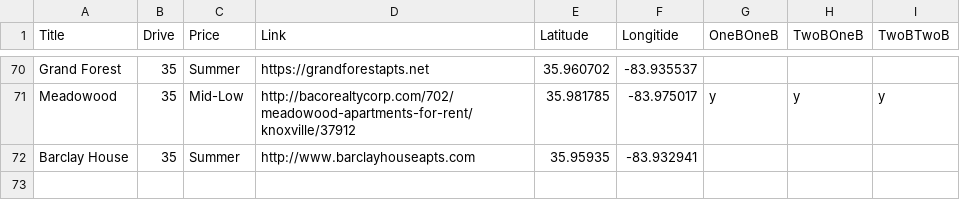
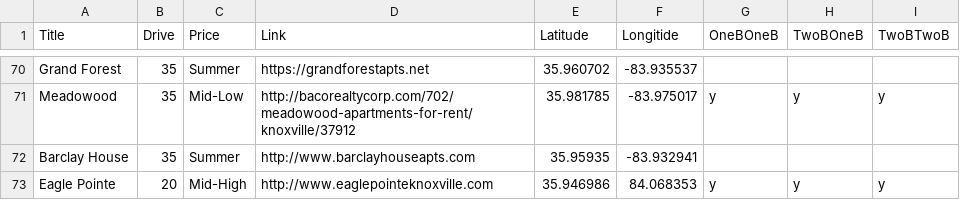
Before and after one commit to Burksnipes/Burksnipes.github.io, a CSV file: Apartment.csv, drawn as a sheet; only a part is shown, gaps mark what is left out.

Commit message:
Add files via upload

```diff
--- a/Apartment.csv
+++ b/Apartment.csv
@@ -72 +72,2 @@ Meadowood,35,Mid-Low,http://bacorealtycorp.com/702/meadowood-apartments-for-rent
 Barclay House,35,Summer,http://www.barclayhouseapts.com,35.95935,-83.932941,,,
+Eagle Pointe,20,Mid-High,http://www.eaglepointeknoxville.com,35.946986,84.068353,y,y,y
```
